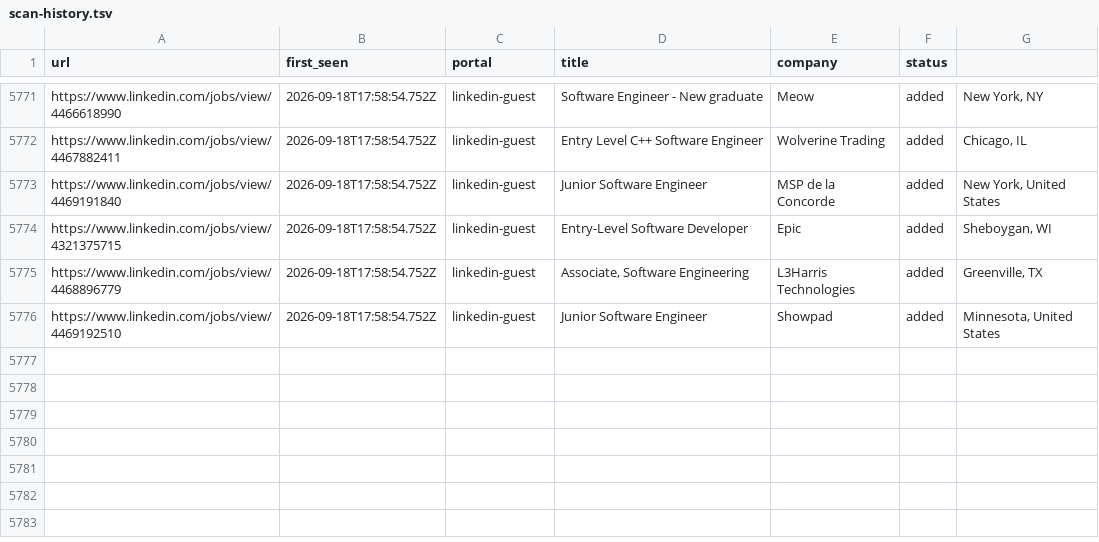
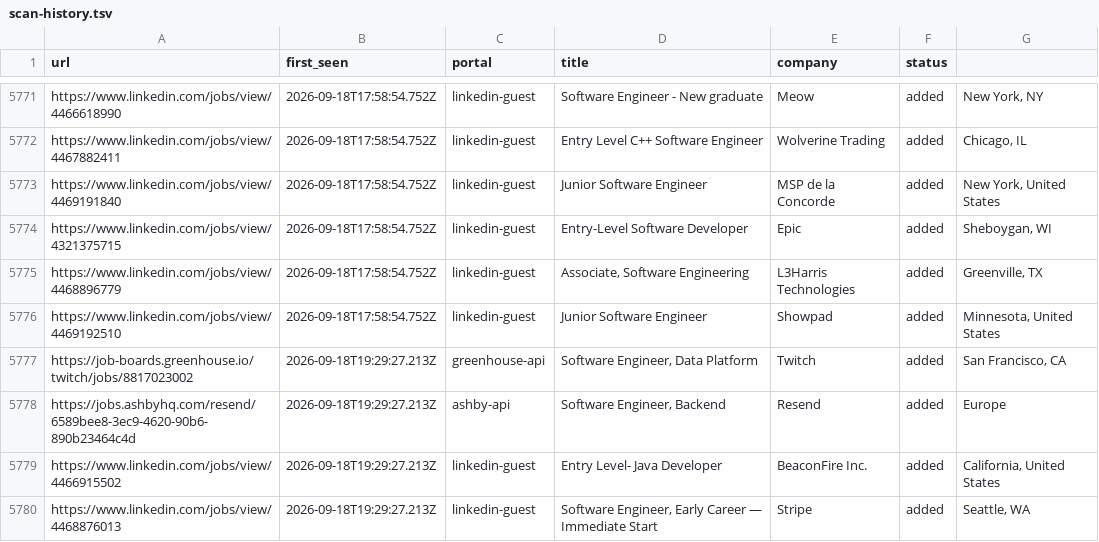
Before and after one commit to Kapo1123/career-ops, a TSV file: data/scan-history.tsv, drawn as a sheet; only a part is shown, gaps mark what is left out; the diff names each change by its address in the sheet, - before the commit and + after, or states it on an @@ line.

```diff
--- a/data/scan-history.tsv
+++ b/data/scan-history.tsv
+row 5777: https://job-boards.greenhouse.io/twitch/jobs/8817023002 | 2026-09-18T19:29:27.213Z | greenhouse-api | Software Engineer, Data Platform | Twitch | added | San Francisco, CA
+row 5778: https://jobs.ashbyhq.com/resend/6589bee8-3ec9-4620-90b6-890b23464c4d | 2026-09-18T19:29:27.213Z | ashby-api | Software Engineer, Backend | Resend | added | Europe
+row 5779: https://www.linkedin.com/jobs/view/4466915502 | 2026-09-18T19:29:27.213Z | linkedin-guest | Entry Level- Java Developer | BeaconFire Inc. | added | California, United States
+row 5780: https://www.linkedin.com/jobs/view/4468876013 | 2026-09-18T19:29:27.213Z | linkedin-guest | Software Engineer, Early Career — Immediate Start | Stripe | added | Seattle, WA
```
Also changed, not shown: 1 other file.
